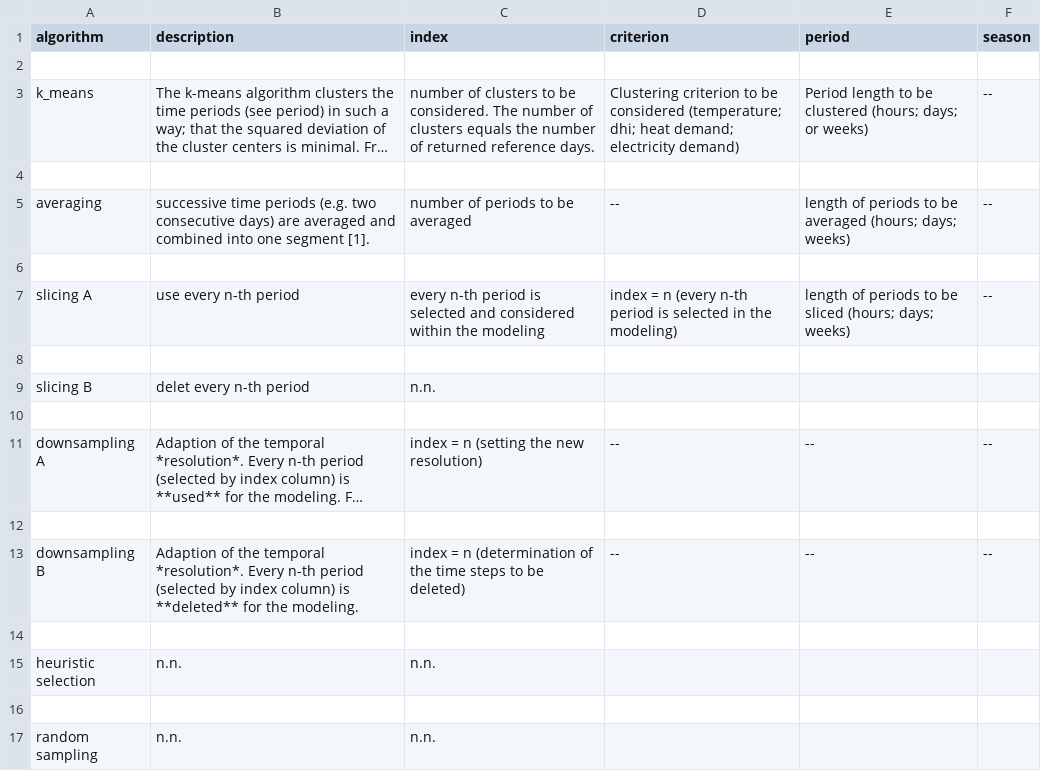
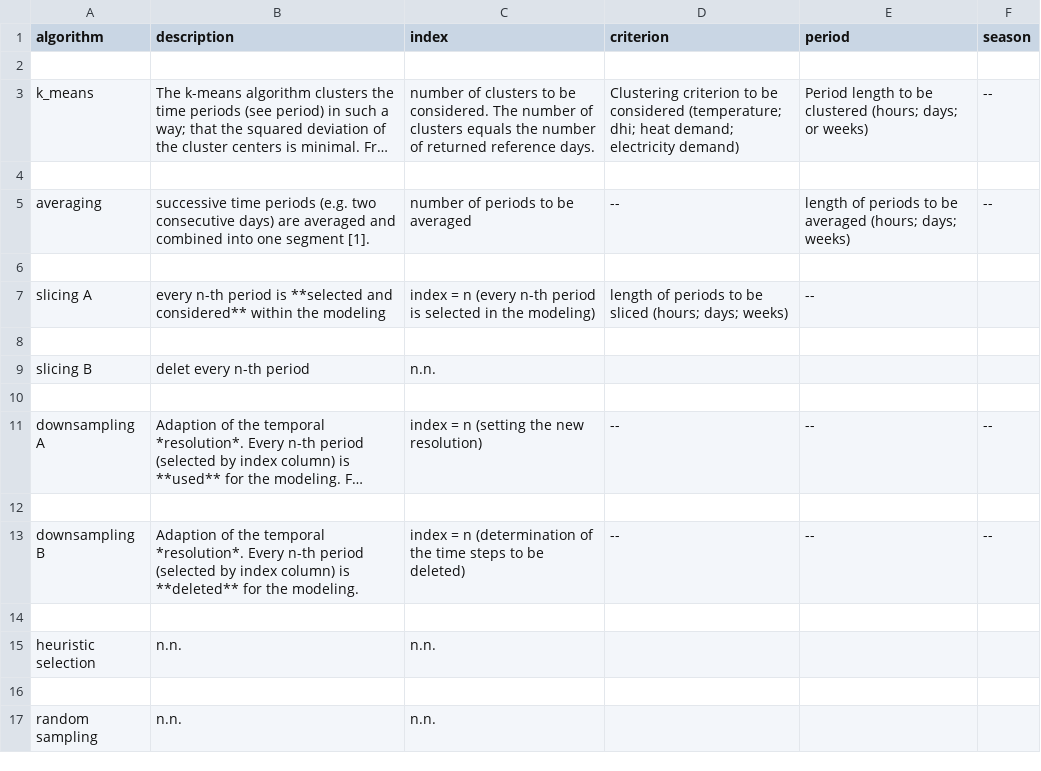
Before and after one commit to SESMG/SESMG, a CSV file: docs/getting_started/timeseries_preparation.csv, drawn as a sheet; long unchanged cells end in ….

Commit message:
bugfix

```diff
--- a/docs/getting_started/timeseries_preparation.csv
+++ b/docs/getting_started/timeseries_preparation.csv
@@ -6,3 +6,3 @@ averaging, successive time periods (e.g. two consecutive days) are averaged and
 
-slicing A,use every n-th period,every n-th period is selected and considered within the modeling, index = n (every n-th period is selected in the modeling),length of periods to be sliced (hours; days; weeks),--
+slicing A, every n-th period is **selected and considered** within the modeling, index = n (every n-th period is selected in the modeling),length of periods to be sliced (hours; days; weeks),--
 
```
